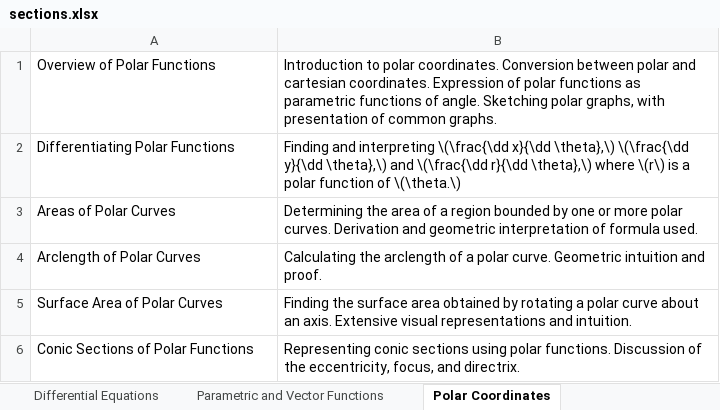
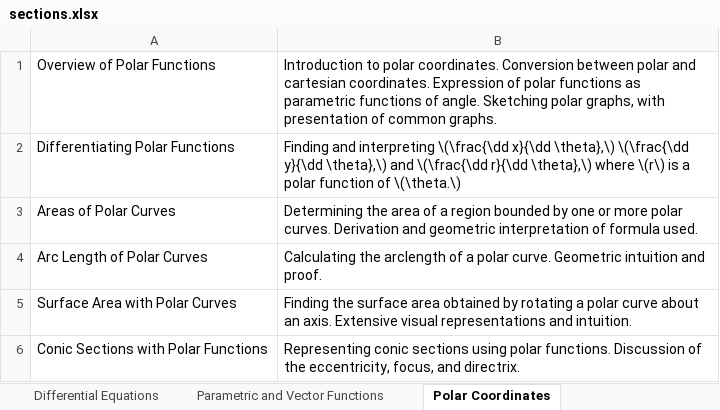
Before and after one commit to ValerieSun2005/ValculusSiteConfig, an Excel workbook: sections.xlsx, sheet Polar Coordinates, drawn as a sheet; values as stored, in another font and other column widths than the file's, no borders; the diff names each change by its address in the sheet, - before the commit and + after, or states it on an @@ line.

Commit message:
creating files and section page based on excel spreadsheet

```diff
--- a/sections.xlsx (sheet Polar Coordinates)
+++ b/sections.xlsx (sheet Polar Coordinates)
-A4: Arclength of Polar Curves
+A4: Arc Length of Polar Curves
-A5: Surface Area of Polar Curves
+A5: Surface Area with Polar Curves
-A6: Conic Sections of Polar Functions
+A6: Conic Sections with Polar Functions
```
Also changed, not shown: 39 other files.
